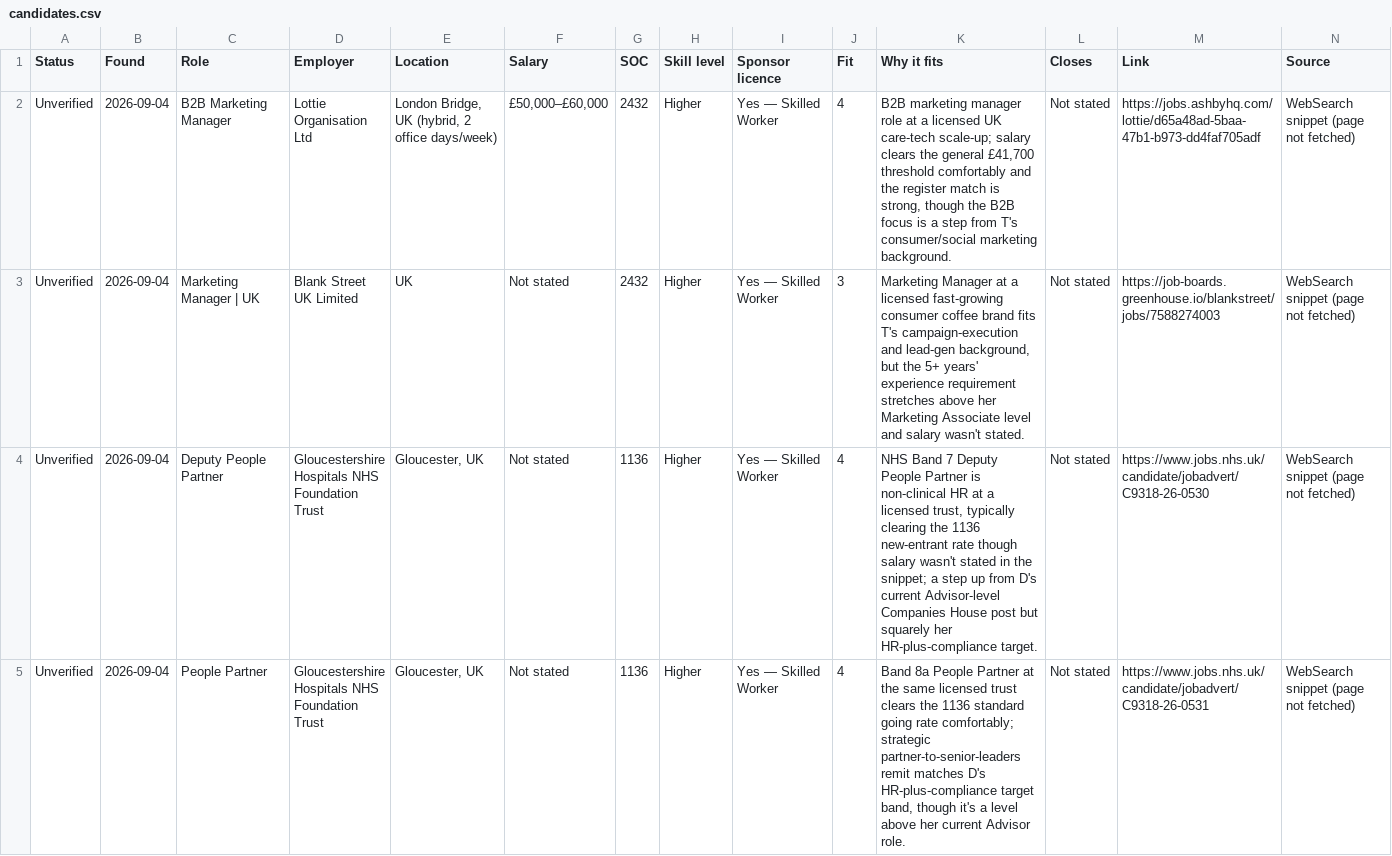
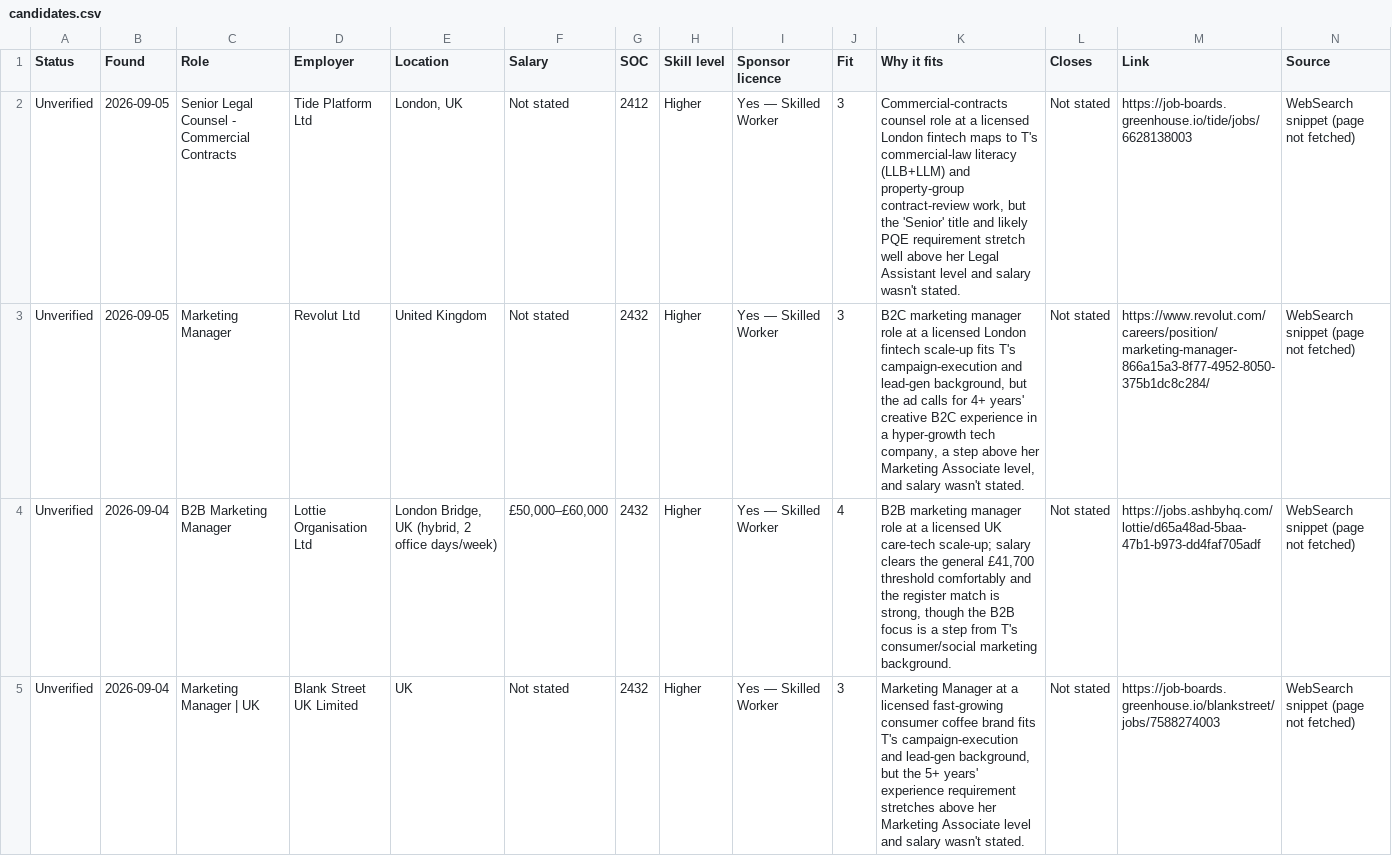
Before and after one commit to thetoyosibello/uk-sponsored-jobs, a CSV file: candidates.csv, drawn as a sheet; only a part is shown; the shorter side is filled out with more unchanged rows.

```diff
--- a/candidates.csv
+++ b/candidates.csv
@@ -1,2 +1,4 @@
 Status,Found,Role,Employer,Location,Salary,SOC,Skill level,Sponsor licence,Fit,Why it fits,Closes,Link,Source
+Unverified,2026-09-05,Senior Legal Counsel - Commercial Contracts,Tide Platform Ltd,"London, UK",Not stated,2412,Higher,Yes — Skilled Worker,3,"Commercial-contracts counsel role at a licensed London fintech maps to T's commercial-law literacy (LLB+LLM) and property-group contract-review work, but the 'Senior' title and likely PQE requirement stretch well above her Legal Assistant level and salary wasn't stated.",Not stated,https://job-boards.greenhouse.io/tide/jobs/6628138003,WebSearch snippet (page not fetched)
+Unverified,2026-09-05,Marketing Manager,Revolut Ltd,United Kingdom,Not stated,2432,Higher,Yes — Skilled Worker,3,"B2C marketing manager role at a licensed London fintech scale-up fits T's campaign-execution and lead-gen background, but the ad calls for 4+ years' creative B2C experience in a hyper-growth tech company, a step above her Marketing Associate level, and salary wasn't stated.",Not stated,https://www.revolut.com/careers/position/marketing-manager-866a15a3-8f77-4952-8050-375b1dc8c284/,WebSearch snippet (page not fetched)
 Unverified,2026-09-04,B2B Marketing Manager,Lottie Organisation Ltd,"London Bridge, UK (hybrid, 2 office days/week)","£50,000–£60,000",2432,Higher,Yes — Skilled Worker,4,"B2B marketing manager role at a licensed UK care-tech scale-up; salary clears the general £41,700 threshold comfortably and the register match is strong, though the B2B focus is a step from T's consumer/social marketing background.",Not stated,https://jobs.ashbyhq.com/lottie/d65a48ad-5baa-47b1-b973-dd4faf705adf,WebSearch snippet (page not fetched)
```
